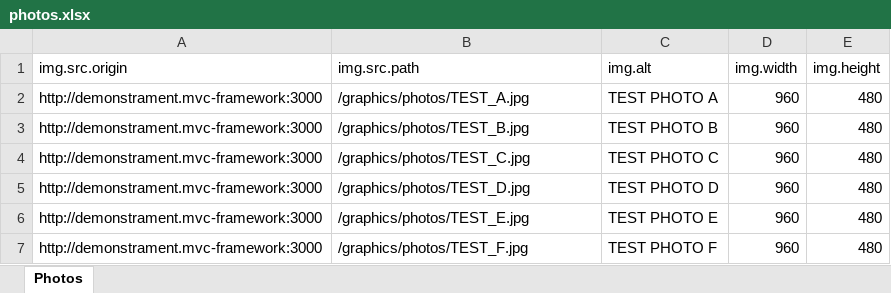
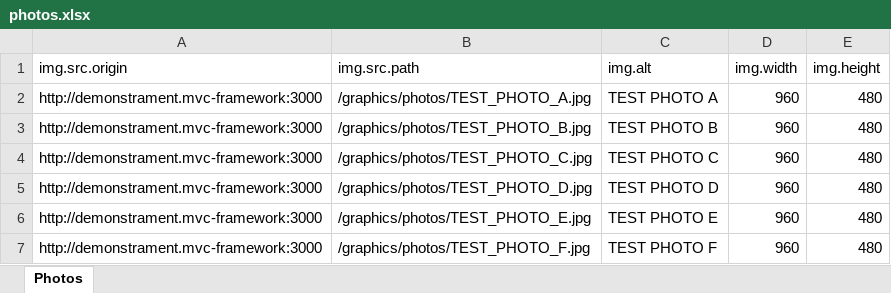
Before and after one commit to thomaspatrickwelborn/MVC-Framework, an Excel workbook: demonstrament/archive/spreadsheets/photos.xlsx, sheet Photos, drawn as a sheet; values as stored, in another font and other column widths than the file's, no borders; the diff names each change by its address in the sheet, - before the commit and + after, or states it on an @@ line.

Commit message:
MVC Test 002

```diff
--- a/demonstrament/archive/spreadsheets/photos.xlsx (sheet Photos)
+++ b/demonstrament/archive/spreadsheets/photos.xlsx (sheet Photos)
-B2 (img.src.path): /graphics/photos/TEST_A.jpg
+B2 (img.src.path): /graphics/photos/TEST_PHOTO_A.jpg
-B3 (img.src.path): /graphics/photos/TEST_B.jpg
+B3 (img.src.path): /graphics/photos/TEST_PHOTO_B.jpg
-B4 (img.src.path): /graphics/photos/TEST_C.jpg
+B4 (img.src.path): /graphics/photos/TEST_PHOTO_C.jpg
-B5 (img.src.path): /graphics/photos/TEST_D.jpg
+B5 (img.src.path): /graphics/photos/TEST_PHOTO_D.jpg
-B6 (img.src.path): /graphics/photos/TEST_E.jpg
+B6 (img.src.path): /graphics/photos/TEST_PHOTO_E.jpg
-B7 (img.src.path): /graphics/photos/TEST_F.jpg
+B7 (img.src.path): /graphics/photos/TEST_PHOTO_F.jpg
```
Also changed, not shown: 6 other files.
